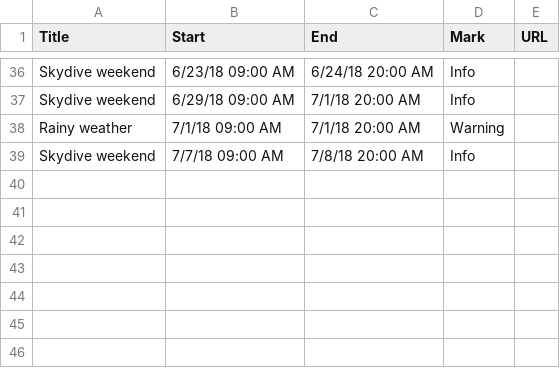
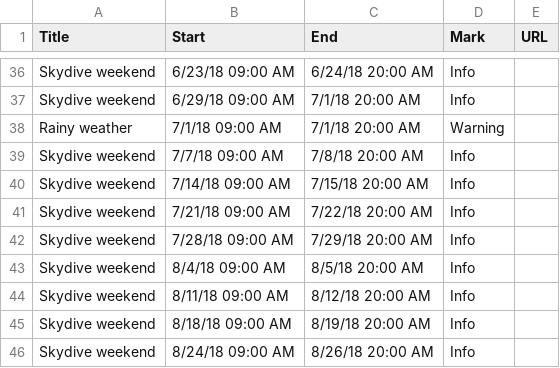
Before and after one commit to joej0e/progres.org.ua, a CSV file: data/events.csv, drawn as a sheet; only a part is shown, gaps mark what is left out.

```diff
--- a/data/events.csv
+++ b/data/events.csv
@@ -39 +39,8 @@ Rainy weather,7/1/18 09:00 AM,7/1/18 20:00 AM,Warning,
 Skydive weekend,7/7/18 09:00 AM,7/8/18 20:00 AM,Info,
+Skydive weekend,7/14/18 09:00 AM,7/15/18 20:00 AM,Info,
+Skydive weekend,7/21/18 09:00 AM,7/22/18 20:00 AM,Info,
+Skydive weekend,7/28/18 09:00 AM,7/29/18 20:00 AM,Info,
+Skydive weekend,8/4/18 09:00 AM,8/5/18 20:00 AM,Info,
+Skydive weekend,8/11/18 09:00 AM,8/12/18 20:00 AM,Info,
+Skydive weekend,8/18/18 09:00 AM,8/19/18 20:00 AM,Info,
+Skydive weekend,8/24/18 09:00 AM,8/26/18 20:00 AM,Info,
```
Also changed, not shown: 3 other files.
